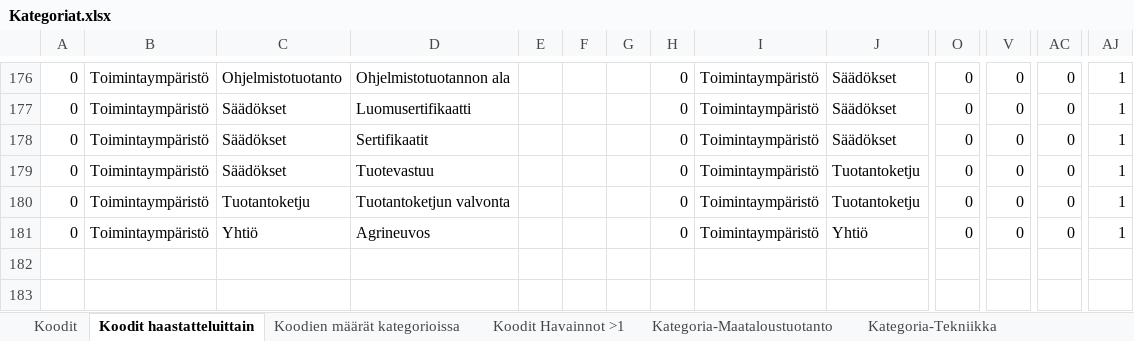
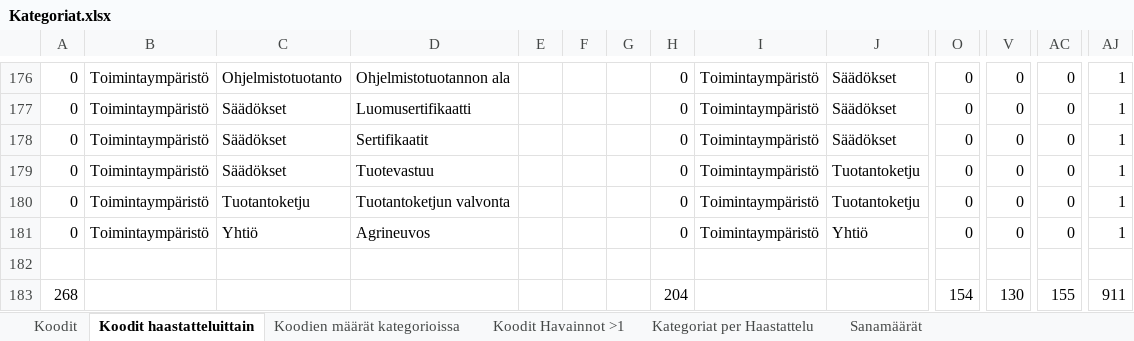
Before and after one commit to tpolvinen/Agri, an Excel workbook: Other_Notes/Kategoriat.xlsx, sheet Koodit haastatteluittain, drawn as a sheet; only a part is shown, gaps mark what is left out; values as stored, in another font and other column widths than the file's, no borders; charts and pictures and conditional formats not drawn; rows hold the shown columns only; the diff names each change by its address in the sheet, - before the commit and + after, or states it on an @@ line.

```diff
--- a/Other_Notes/Kategoriat.xlsx (sheet Koodit haastatteluittain)
+++ b/Other_Notes/Kategoriat.xlsx (sheet Koodit haastatteluittain)
+row 182: (empty)
+row 183: 268 |  |  |  |  |  |  | 204 |  |  | 154 | 130 | 155 | 911
```
Also changed, not shown: other sheet tabs, charts or pictures, 1 other file.
